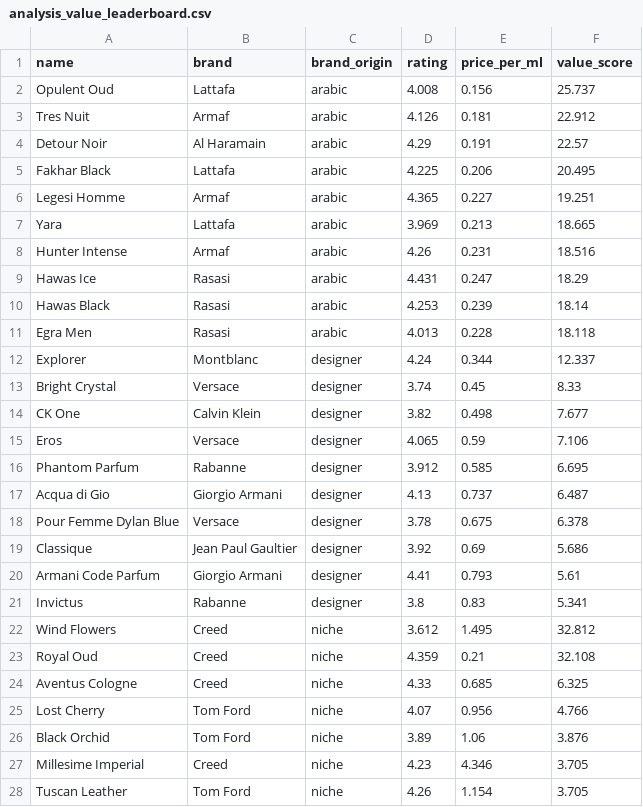
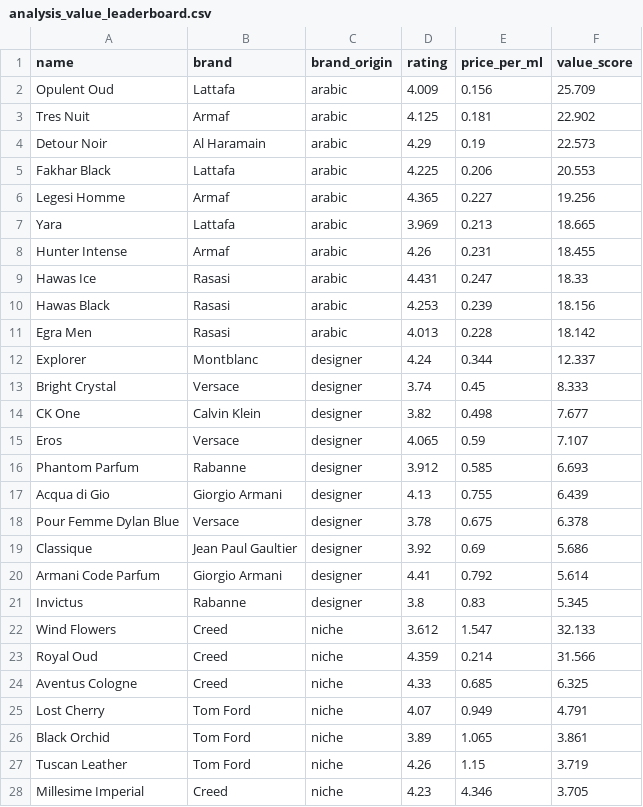
Before and after one commit to danteyamato1/fragrance-market-intelligence, a CSV file: cleaned_data/analysis_value_leaderboard.csv, drawn as a sheet; only a part is shown; the diff covers the shown part only.

```diff
--- a/cleaned_data/analysis_value_leaderboard.csv
+++ b/cleaned_data/analysis_value_leaderboard.csv
@@ -1,28 +1,28 @@
 name,brand,brand_origin,rating,price_per_ml,value_score
-Opulent Oud,Lattafa,arabic,4.008,0.156,25.737
-Tres Nuit,Armaf,arabic,4.126,0.181,22.912
-Detour Noir,Al Haramain,arabic,4.29,0.191,22.57
-Fakhar Black,Lattafa,arabic,4.225,0.206,20.495
-Legesi Homme,Armaf,arabic,4.365,0.227,19.251
+Opulent Oud,Lattafa,arabic,4.009,0.156,25.709
+Tres Nuit,Armaf,arabic,4.125,0.181,22.902
+Detour Noir,Al Haramain,arabic,4.29,0.19,22.573
+Fakhar Black,Lattafa,arabic,4.225,0.206,20.553
+Legesi Homme,Armaf,arabic,4.365,0.227,19.256
 Yara,Lattafa,arabic,3.969,0.213,18.665
-Hunter Intense,Armaf,arabic,4.26,0.231,18.516
-Hawas Ice,Rasasi,arabic,4.431,0.247,18.29
-Hawas Black,Rasasi,arabic,4.253,0.239,18.14
-Egra Men,Rasasi,arabic,4.013,0.228,18.118
+Hunter Intense,Armaf,arabic,4.26,0.231,18.455
+Hawas Ice,Rasasi,arabic,4.431,0.247,18.33
+Hawas Black,Rasasi,arabic,4.253,0.239,18.156
+Egra Men,Rasasi,arabic,4.013,0.228,18.142
 Explorer,Montblanc,designer,4.24,0.344,12.337
-Bright Crystal,Versace,designer,3.74,0.45,8.33
+Bright Crystal,Versace,designer,3.74,0.45,8.333
 CK One,Calvin Klein,designer,3.82,0.498,7.677
-Eros,Versace,designer,4.065,0.59,7.106
-Phantom Parfum,Rabanne,designer,3.912,0.585,6.695
-Acqua di Gio,Giorgio Armani,designer,4.13,0.737,6.487
+Eros,Versace,designer,4.065,0.59,7.107
+Phantom Parfum,Rabanne,designer,3.912,0.585,6.693
+Acqua di Gio,Giorgio Armani,designer,4.13,0.755,6.439
 Pour Femme Dylan Blue,Versace,designer,3.78,0.675,6.378
 Classique,Jean Paul Gaultier,designer,3.92,0.69,5.686
-Armani Code Parfum,Giorgio Armani,designer,4.41,0.793,5.61
-Invictus,Rabanne,designer,3.8,0.83,5.341
-Wind Flowers,Creed,niche,3.612,1.495,32.812
-Royal Oud,Creed,niche,4.359,0.21,32.108
+Armani Code Parfum,Giorgio Armani,designer,4.41,0.792,5.614
+Invictus,Rabanne,designer,3.8,0.83,5.345
+Wind Flowers,Creed,niche,3.612,1.547,32.133
+Royal Oud,Creed,niche,4.359,0.214,31.566
 Aventus Cologne,Creed,niche,4.33,0.685,6.325
-Lost Cherry,Tom Ford,niche,4.07,0.956,4.766
-Black Orchid,Tom Ford,niche,3.89,1.06,3.876
+Lost Cherry,Tom Ford,niche,4.07,0.949,4.791
+Black Orchid,Tom Ford,niche,3.89,1.065,3.861
+Tuscan Leather,Tom Ford,niche,4.26,1.15,3.719
 Millesime Imperial,Creed,niche,4.23,4.346,3.705
-Tuscan Leather,Tom Ford,niche,4.26,1.154,3.705
```
Also changed, not shown: 1 added row, 1 removed row and 4 edited cells elsewhere in this file, cleaned_data/analysis_usa_vs_uae_arbitrage.csv, 10 other files.
